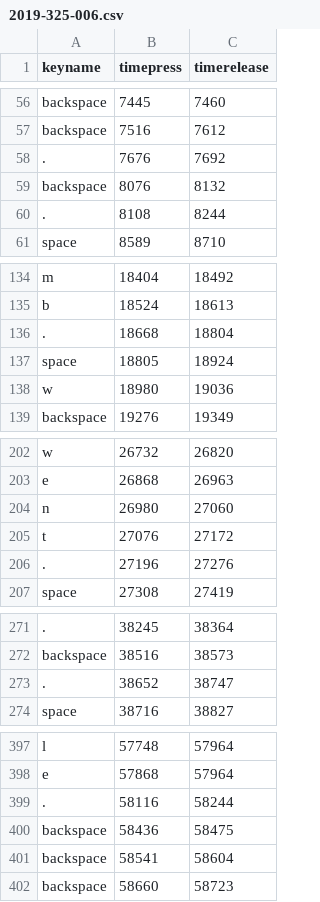
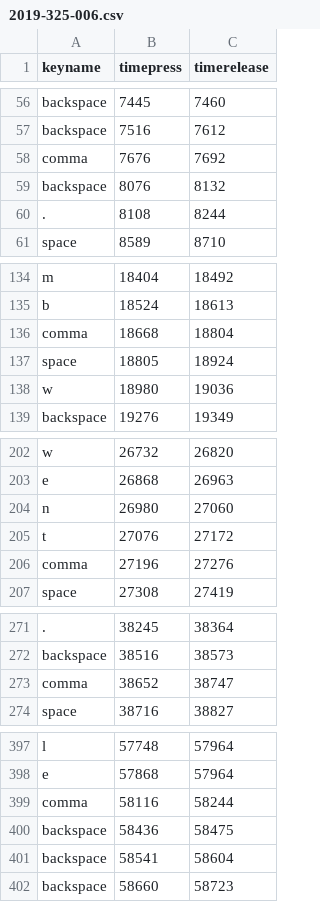
Before and after one commit to adraper2/KeyloggerGUI, a CSV file: data_clean/2019-325-006.csv, drawn as a sheet; only a part is shown, gaps mark what is left out; the diff covers the shown part only; the diff names each change by its address in the sheet, - before the commit and + after, or states it on an @@ line.

```diff
--- a/data_clean/2019-325-006.csv
+++ b/data_clean/2019-325-006.csv
-A58 (keyname): .
+A58 (keyname): comma
-A136 (keyname): .
+A136 (keyname): comma
-A206 (keyname): .
+A206 (keyname): comma
-A273 (keyname): .
+A273 (keyname): comma
-A399 (keyname): .
+A399 (keyname): comma
```
Also changed, not shown: 4 edited cells elsewhere in this file, data_clean/2019-325-002.csv, data_clean/2019-325-010.csv, 29 other files.
